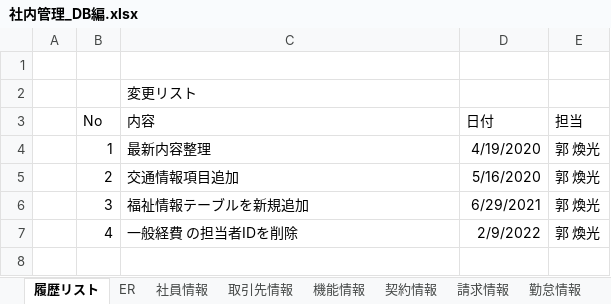
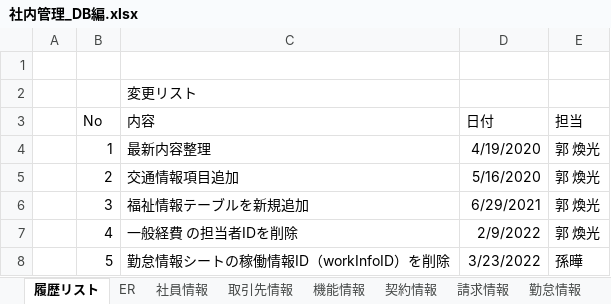
Before and after one commit to softtechSoft/ems, an Excel workbook: DOC/DB編/社内管理_DB編.xlsx, sheet 履歴リスト, drawn as a sheet; values as stored, in another font and other column widths than the file's, no borders; the diff names each change by its address in the sheet, - before the commit and + after, or states it on an @@ line.

Commit message:
修正

```diff
--- a/DOC/DB編/社内管理_DB編.xlsx (sheet 履歴リスト)
+++ b/DOC/DB編/社内管理_DB編.xlsx (sheet 履歴リスト)
+row 8:  | 5 | 勤怠情報シートの稼働情報ID（workInfoID）を削除 | 3/23/2022 | 孫曄
```
